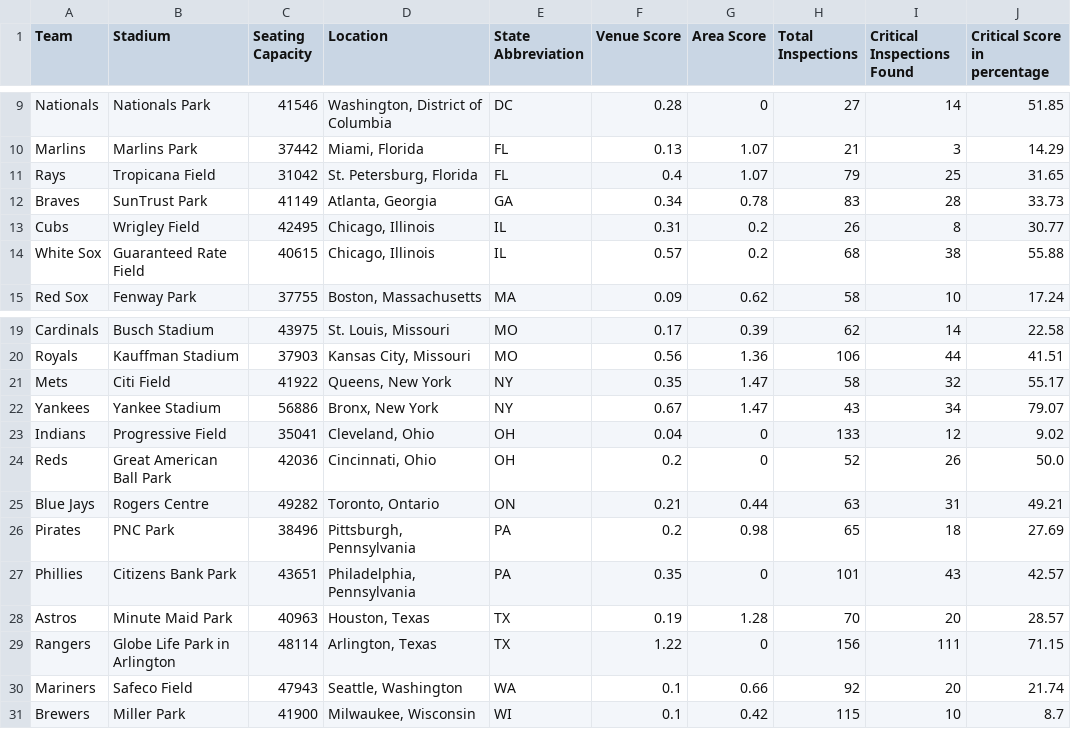
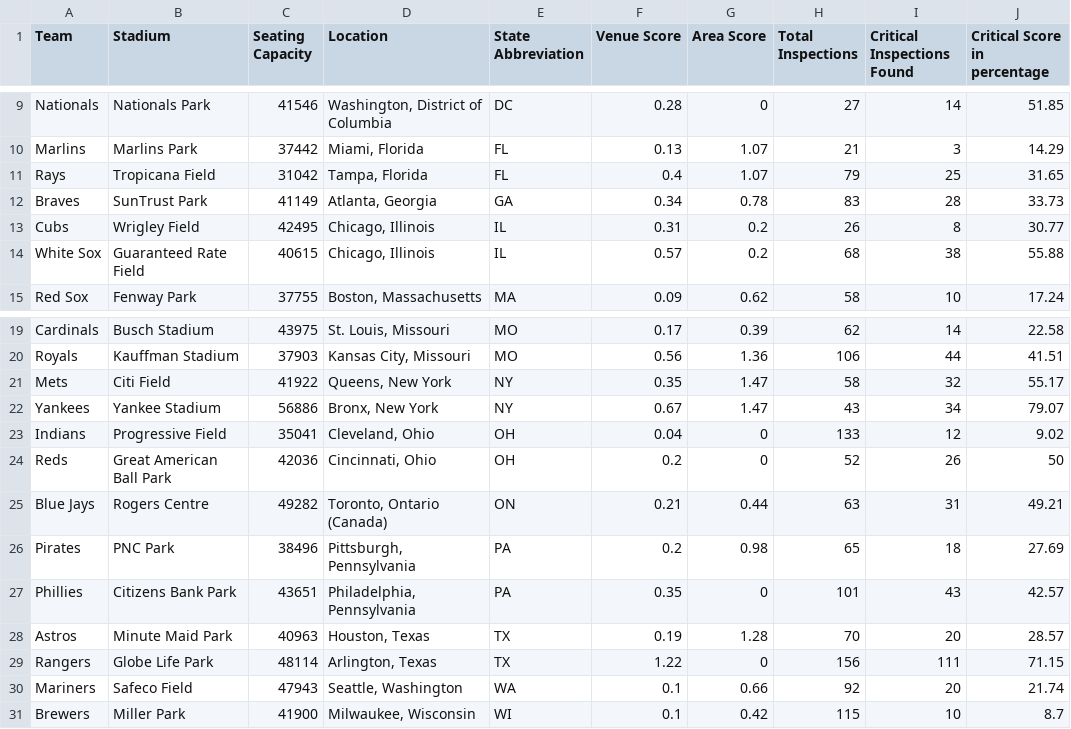
Before and after one commit to jtucci31/Baseball-stadium-project, a CSV file: Data/1-ESPN-health-data/ESPN_stadium_violations.csv, drawn as a sheet; only a part is shown, gaps mark what is left out.

```diff
--- a/Data/1-ESPN-health-data/ESPN_stadium_violations.csv
+++ b/Data/1-ESPN-health-data/ESPN_stadium_violations.csv
@@ -10,3 +10,3 @@ Nationals,Nationals Park,41546,"Washington, District of Columbia",DC,0.28,0,27,1
 Marlins,Marlins Park,37442,"Miami, Florida",FL,0.13,1.07,21,3,14.29
-Rays,Tropicana Field,31042,"St. Petersburg, Florida",FL,0.4,1.07,79,25,31.65
+Rays,Tropicana Field,31042,"Tampa, Florida",FL,0.4,1.07,79,25,31.65
 Braves,SunTrust Park,41149,"Atlanta, Georgia",GA,0.34,0.78,83,28,33.73
@@ -23,4 +23,4 @@ Yankees,Yankee Stadium,56886,"Bronx, New York",NY,0.67,1.47,43,34,79.07
 Indians,Progressive Field,35041,"Cleveland, Ohio",OH,0.04,0,133,12,9.02
-Reds,Great American Ball Park,42036,"Cincinnati, Ohio",OH,0.2,0,52,26,50.0
-Blue Jays,Rogers Centre,49282,"Toronto, Ontario",ON,0.21,0.44,63,31,49.21
+Reds,Great American Ball Park,42036,"Cincinnati, Ohio",OH,0.2,0,52,26,50
+Blue Jays,Rogers Centre,49282,"Toronto, Ontario (Canada)",ON,0.21,0.44,63,31,49.21
 Pirates,PNC Park,38496,"Pittsburgh, Pennsylvania",PA,0.2,0.98,65,18,27.69
@@ -28,3 +28,3 @@ Phillies,Citizens Bank Park,43651,"Philadelphia, Pennsylvania",PA,0.35,0,101,43,
 Astros,Minute Maid Park,40963,"Houston, Texas",TX,0.19,1.28,70,20,28.57
-Rangers,Globe Life Park in Arlington,48114,"Arlington, Texas",TX,1.22,0,156,111,71.15
+Rangers,Globe Life Park,48114,"Arlington, Texas",TX,1.22,0,156,111,71.15
 Mariners,Safeco Field,47943,"Seattle, Washington",WA,0.1,0.66,92,20,21.74
```
Also changed, not shown: Data/4-Voice-of-Fan-Report-2017/Voice-of-Fan-Report-2017-averages.csv, 7 other files.
